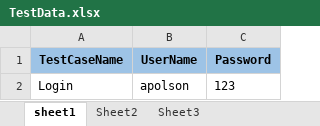
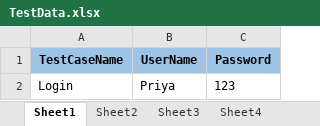
Before and after one commit to Sumesh87/Trade_finance, an Excel workbook: src/main/java/com/trac/config/TestData.xlsx, sheet Sheet1, drawn as a sheet; values as stored, in another font and other column widths than the file's, no borders; the diff names each change by its address in the sheet, - before the commit and + after, or states it on an @@ line.

```diff
--- a/src/main/java/com/trac/config/TestData.xlsx (sheet Sheet1)
+++ b/src/main/java/com/trac/config/TestData.xlsx (sheet Sheet1)
-sheet tab: sheet1
+sheet tab: Sheet1
+sheet tab: Sheet4
-B2 (UserName): apolson
+B2 (UserName): Priya
```
Also changed, not shown: target/classes/com/trac/config/TestData.xlsx, 35 other files.
